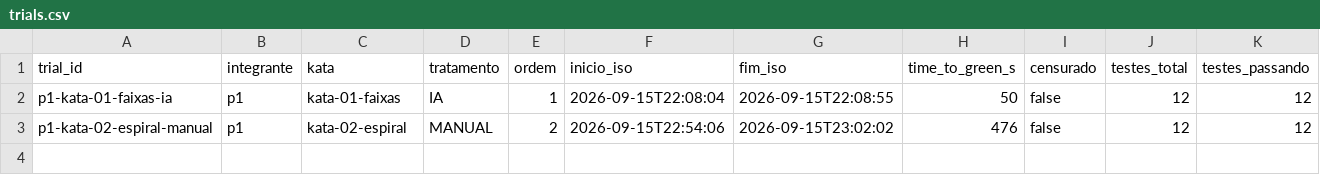
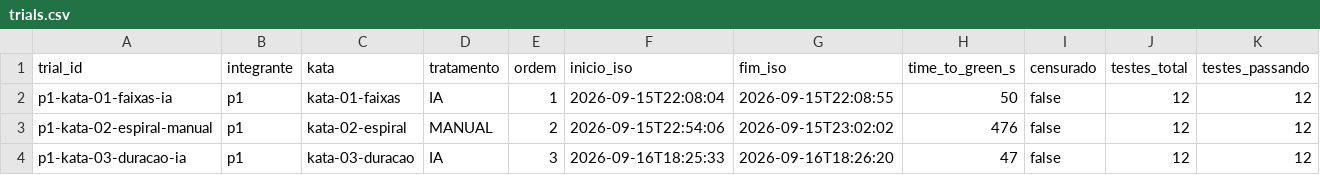
Before and after one commit to matheustitton/lab-medicao-experimentacao-6-periodo, a CSV file: lab02-katas/data/trials.csv, drawn as a sheet; only a part is shown; rows hold the shown columns only; the diff names each change by its address in the sheet, - before the commit and + after, or states it on an @@ line.

Commit message:
fazendo kata 3 com IA - pedroMontandon (p1)

```diff
--- a/lab02-katas/data/trials.csv
+++ b/lab02-katas/data/trials.csv
+row 4: p1-kata-03-duracao-ia | p1 | kata-03-duracao | IA | 3 | 2026-09-16T18:25:33 | 2026-09-16T18:26:20 | 47 | false | 12 | 12
```
Also changed, not shown: 4 other files.
